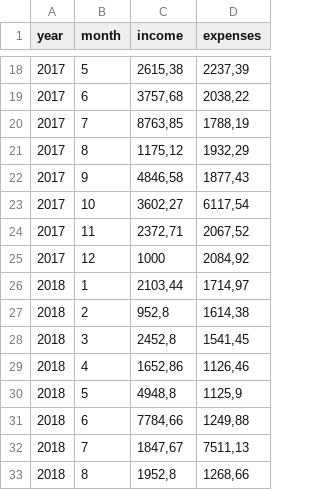
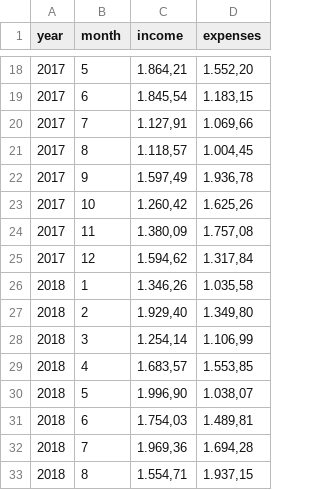
Before and after one commit to sergisobe/Estad-stica, a CSV file: datos_presupuestos.csv, drawn as a sheet; only a part is shown, gaps mark what is left out; the diff covers the shown part only.

```diff
--- a/datos_presupuestos.csv
+++ b/datos_presupuestos.csv
@@ -18,16 +18,16 @@ year;month;income;expenses
-2017;5;2615,38;2237,39
-2017;6;3757,68;2038,22
-2017;7;8763,85;1788,19
-2017;8;1175,12;1932,29
-2017;9;4846,58;1877,43
-2017;10;3602,27;6117,54
-2017;11;2372,71;2067,52
-2017;12;1000;2084,92
-2018;1;2103,44;1714,97
-2018;2;952,8;1614,38
-2018;3;2452,8;1541,45
-2018;4;1652,86;1126,46
-2018;5;4948,8;1125,9
-2018;6;7784,66;1249,88
-2018;7;1847,67;7511,13
-2018;8;1952,8;1268,66
+2017;5; 1.864,21   ; 1.552,20
+2017;6; 1.845,54   ; 1.183,15
+2017;7; 1.127,91   ; 1.069,66
+2017;8; 1.118,57   ; 1.004,45
+2017;9; 1.597,49   ; 1.936,78
+2017;10; 1.260,42   ; 1.625,26
+2017;11; 1.380,09   ; 1.757,08
+2017;12; 1.594,62   ; 1.317,84
+2018;1; 1.346,26   ; 1.035,58
+2018;2; 1.929,40   ; 1.349,80
+2018;3; 1.254,14   ; 1.106,99
+2018;4; 1.683,57   ; 1.553,85
+2018;5; 1.996,90   ; 1.038,07
+2018;6; 1.754,03   ; 1.489,81
+2018;7; 1.969,36   ; 1.694,28
+2018;8; 1.554,71   ; 1.937,15
```
Also changed, not shown: 1 added row and 66 edited cells elsewhere in this file.
